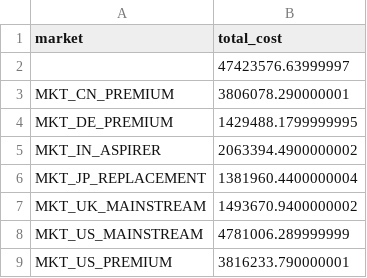
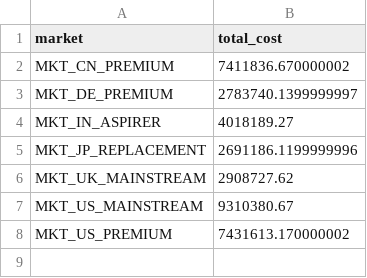
Before and after one commit to Yasushi-Osugi/WOM_V0R1M0_github260321_flow_analyze, a CSV file: outputs/reporting_mvp/sample_env_reporting_run/market_report.csv, drawn as a sheet.

```diff
--- a/outputs/reporting_mvp/sample_env_reporting_run/market_report.csv
+++ b/outputs/reporting_mvp/sample_env_reporting_run/market_report.csv
@@ -1,9 +1,8 @@
 market,total_cost
-,47423576.63999997
-MKT_CN_PREMIUM,3806078.290000001
-MKT_DE_PREMIUM,1429488.1799999995
-MKT_IN_ASPIRER,2063394.4900000002
-MKT_JP_REPLACEMENT,1381960.4400000004
-MKT_UK_MAINSTREAM,1493670.9400000002
-MKT_US_MAINSTREAM,4781006.289999999
-MKT_US_PREMIUM,3816233.790000001
+MKT_CN_PREMIUM,7411836.670000002
+MKT_DE_PREMIUM,2783740.1399999997
+MKT_IN_ASPIRER,4018189.27
+MKT_JP_REPLACEMENT,2691186.1199999996
+MKT_UK_MAINSTREAM,2908727.62
+MKT_US_MAINSTREAM,9310380.67
+MKT_US_PREMIUM,7431613.170000002
```
Also changed, not shown: outputs/reporting_mvp/sample_env_reporting_run/node_report.csv, outputs/reporting_mvp/sample_env_reporting_run/pain_points.csv, 37 other files.
